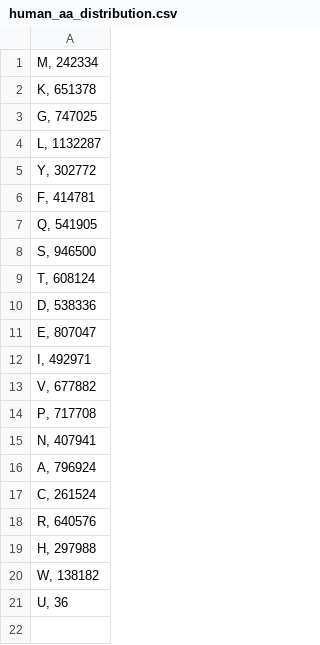
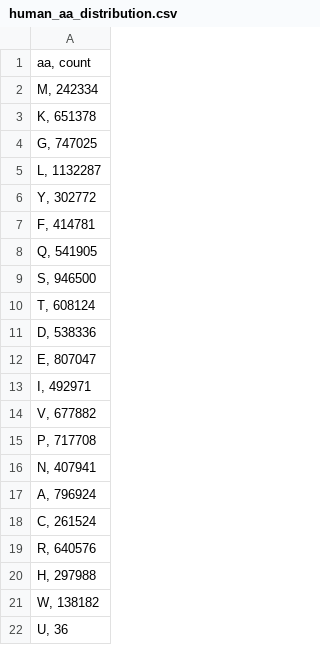
Before and after one commit to LArnoldt/fufezan-lab-advanced_python_2020-21_HD, a CSV file: exercises/e02/human_aa_distribution.csv, drawn as a sheet.

```diff
--- a/exercises/e02/human_aa_distribution.csv
+++ b/exercises/e02/human_aa_distribution.csv
@@ -1 +1,2 @@
+"aa, count"
 "M, 242334"
```
Also changed, not shown: 12 other files.
